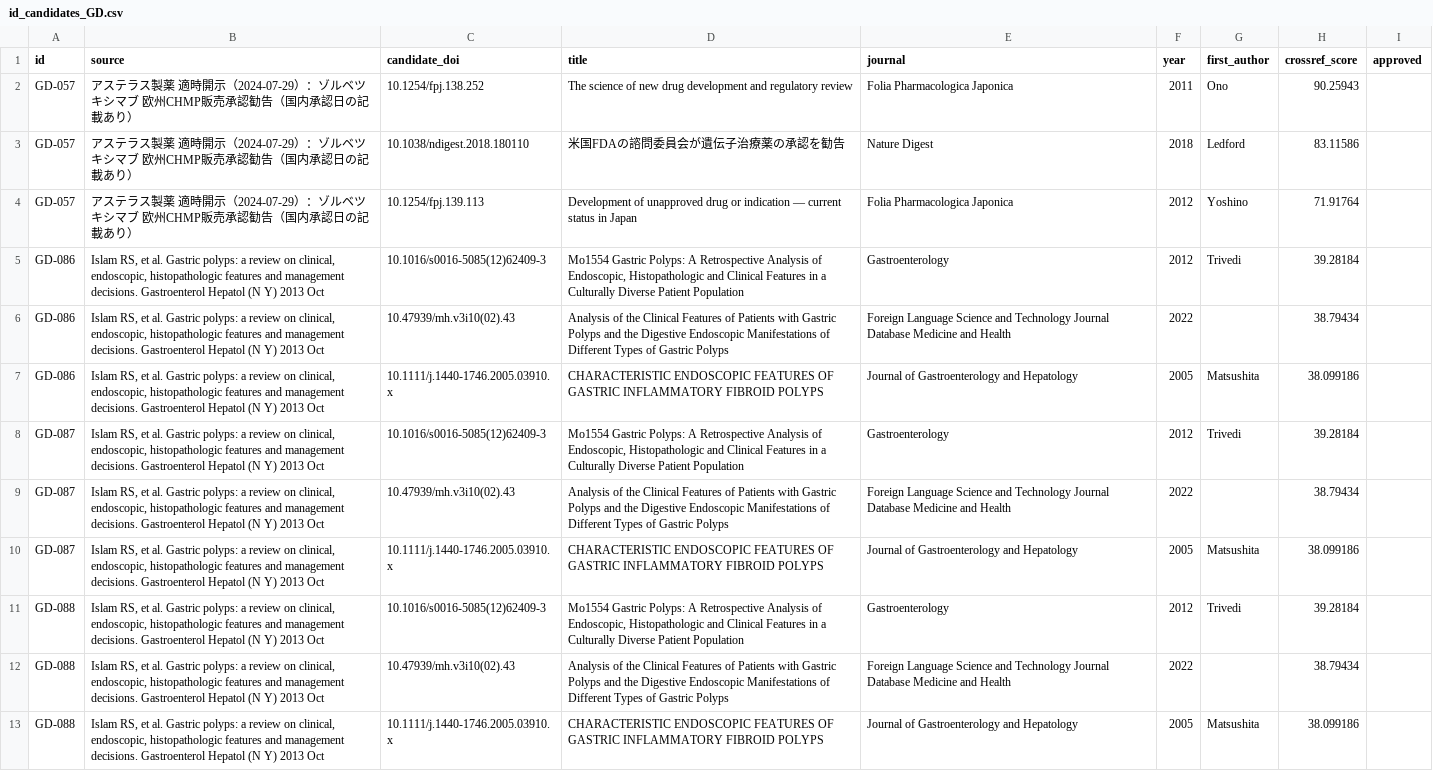
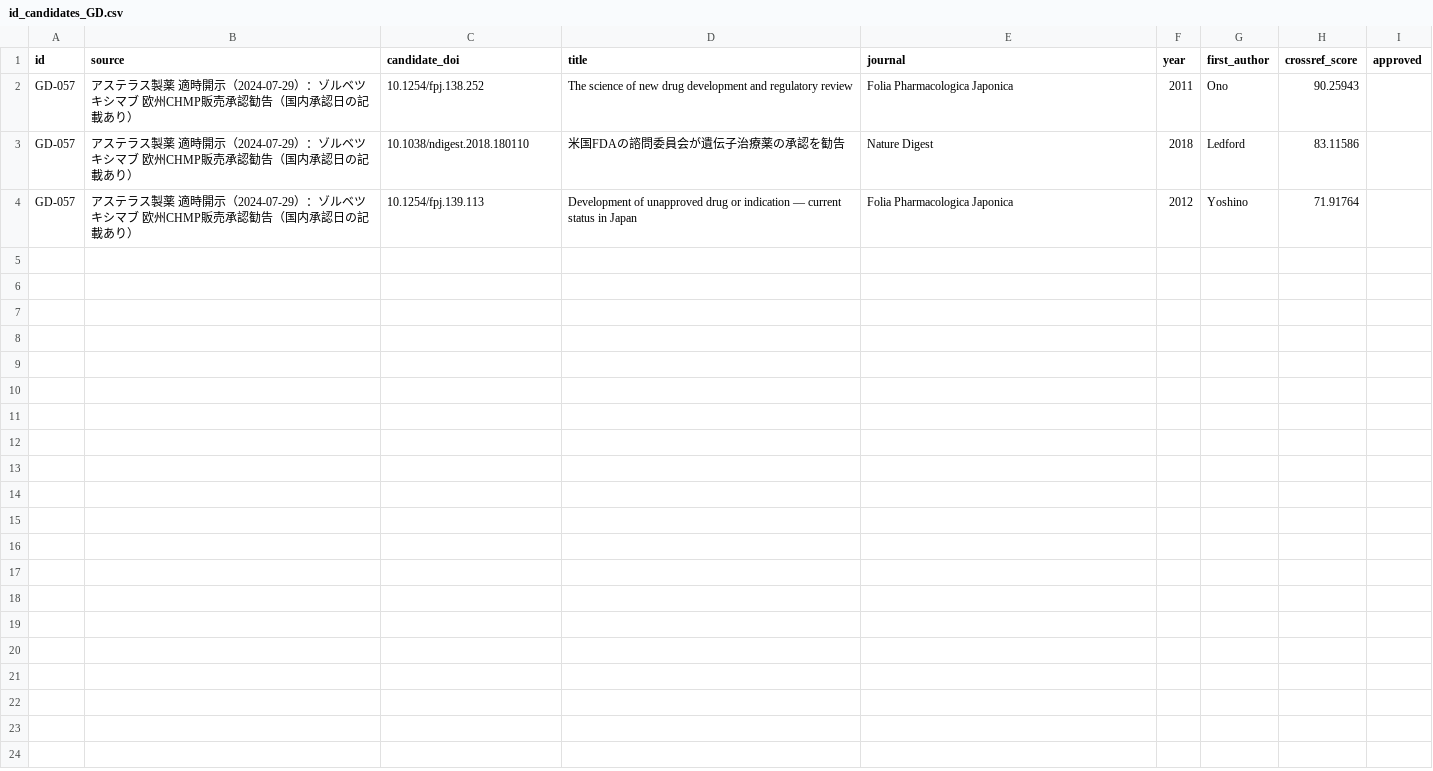
Before and after one commit to hm-cmed/cleanroom-facts, a CSV file: proposals/id_candidates_GD.csv, drawn as a sheet.

```diff
--- a/proposals/id_candidates_GD.csv
+++ b/proposals/id_candidates_GD.csv
@@ -4,10 +4 @@ GD-057,アステラス製薬 適時開示（2024-07-29）：ゾルベツキシ
 GD-057,アステラス製薬 適時開示（2024-07-29）：ゾルベツキシマブ 欧州CHMP販売承認勧告（国内承認日の記載あり）,10.1254/fpj.139.113,Development of unapproved drug or indication — current status in Japan,Folia Pharmacologica Japonica,2012,Yoshino,71.91764,
-GD-086,"Islam RS, et al. Gastric polyps: a review on clinical, endoscopic, histopathologic features and management decisions. Gastroenterol Hepatol (N Y) 2013 Oct",10.1016/s0016-5085(12)62409-3,"Mo1554 Gastric Polyps: A Retrospective Analysis of Endoscopic, Histopathologic and Clinical Features in a Culturally Diverse Patient Population",Gastroenterology,2012,Trivedi,39.28184,
-GD-086,"Islam RS, et al. Gastric polyps: a review on clinical, endoscopic, histopathologic features and management decisions. Gastroenterol Hepatol (N Y) 2013 Oct",10.47939/mh.v3i10(02).43,Analysis of the Clinical Features of Patients with Gastric Polyps and the Digestive Endoscopic Manifestations of Different Types of Gastric Polyps,Foreign Language Science and Technology Journal Database Medicine and Health,2022,,38.79434,
-GD-086,"Islam RS, et al. Gastric polyps: a review on clinical, endoscopic, histopathologic features and management decisions. Gastroenterol Hepatol (N Y) 2013 Oct",10.1111/j.1440-1746.2005.03910.x,CHARACTERISTIC ENDOSCOPIC FEATURES OF GASTRIC INFLAMMATORY FIBROID POLYPS,Journal of Gastroenterology and Hepatology,2005,Matsushita,38.099186,
-GD-087,"Islam RS, et al. Gastric polyps: a review on clinical, endoscopic, histopathologic features and management decisions. Gastroenterol Hepatol (N Y) 2013 Oct",10.1016/s0016-5085(12)62409-3,"Mo1554 Gastric Polyps: A Retrospective Analysis of Endoscopic, Histopathologic and Clinical Features in a Culturally Diverse Patient Population",Gastroenterology,2012,Trivedi,39.28184,
-GD-087,"Islam RS, et al. Gastric polyps: a review on clinical, endoscopic, histopathologic features and management decisions. Gastroenterol Hepatol (N Y) 2013 Oct",10.47939/mh.v3i10(02).43,Analysis of the Clinical Features of Patients with Gastric Polyps and the Digestive Endoscopic Manifestations of Different Types of Gastric Polyps,Foreign Language Science and Technology Journal Database Medicine and Health,2022,,38.79434,
-GD-087,"Islam RS, et al. Gastric polyps: a review on clinical, endoscopic, histopathologic features and management decisions. Gastroenterol Hepatol (N Y) 2013 Oct",10.1111/j.1440-1746.2005.03910.x,CHARACTERISTIC ENDOSCOPIC FEATURES OF GASTRIC INFLAMMATORY FIBROID POLYPS,Journal of Gastroenterology and Hepatology,2005,Matsushita,38.099186,
-GD-088,"Islam RS, et al. Gastric polyps: a review on clinical, endoscopic, histopathologic features and management decisions. Gastroenterol Hepatol (N Y) 2013 Oct",10.1016/s0016-5085(12)62409-3,"Mo1554 Gastric Polyps: A Retrospective Analysis of Endoscopic, Histopathologic and Clinical Features in a Culturally Diverse Patient Population",Gastroenterology,2012,Trivedi,39.28184,
-GD-088,"Islam RS, et al. Gastric polyps: a review on clinical, endoscopic, histopathologic features and management decisions. Gastroenterol Hepatol (N Y) 2013 Oct",10.47939/mh.v3i10(02).43,Analysis of the Clinical Features of Patients with Gastric Polyps and the Digestive Endoscopic Manifestations of Different Types of Gastric Polyps,Foreign Language Science and Technology Journal Database Medicine and Health,2022,,38.79434,
-GD-088,"Islam RS, et al. Gastric polyps: a review on clinical, endoscopic, histopathologic features and management decisions. Gastroenterol Hepatol (N Y) 2013 Oct",10.1111/j.1440-1746.2005.03910.x,CHARACTERISTIC ENDOSCOPIC FEATURES OF GASTRIC INFLAMMATORY FIBROID POLYPS,Journal of Gastroenterology and Hepatology,2005,Matsushita,38.099186,
```
Also changed, not shown: 6 other files.
